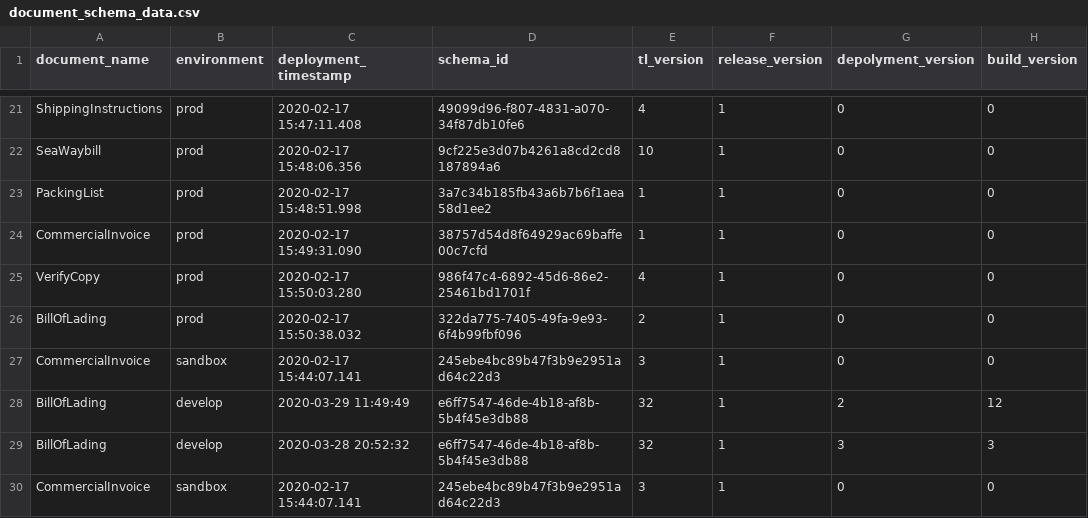
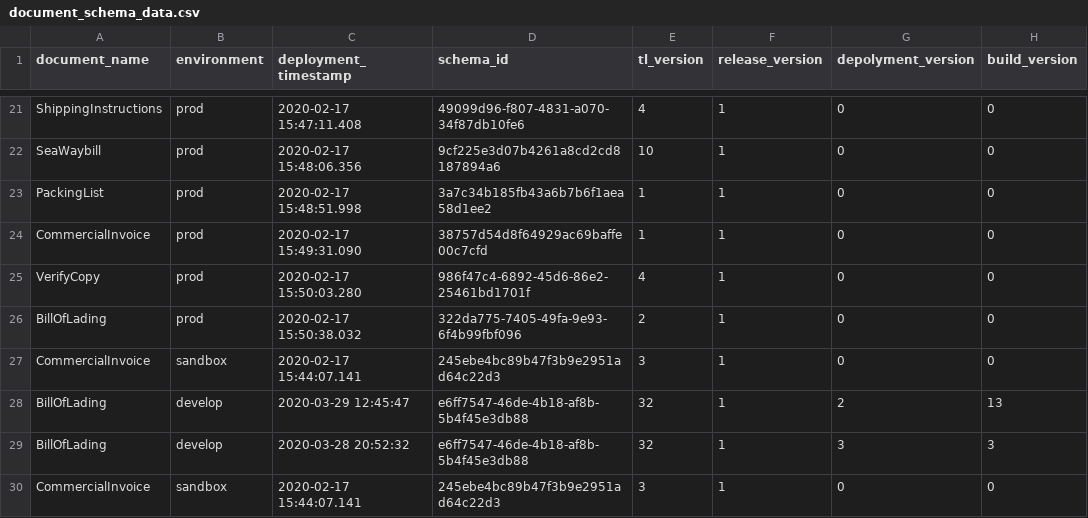
Before and after one commit to Eman-Github/Document-Schema-Deployment, a CSV file: document_schema_data.csv, drawn as a sheet; only a part is shown, gaps mark what is left out.

Commit message:
Auto update versions

```diff
--- a/document_schema_data.csv
+++ b/document_schema_data.csv
@@ -27,3 +27,3 @@ BillOfLading,prod,2020-02-17 15:50:38.032,322da775-7405-49fa-9e93-6f4b99fbf096,2
 CommercialInvoice,sandbox,2020-02-17 15:44:07.141,245ebe4bc89b47f3b9e2951ad64c22d3,3,1,0,0
-BillOfLading,develop,2020-03-29 11:49:49,e6ff7547-46de-4b18-af8b-5b4f45e3db88,32,1,2,12
+BillOfLading,develop,2020-03-29 12:45:47,e6ff7547-46de-4b18-af8b-5b4f45e3db88,32,1,2,13
 BillOfLading,develop,2020-03-28 20:52:32,e6ff7547-46de-4b18-af8b-5b4f45e3db88,32,1,3,3
```
